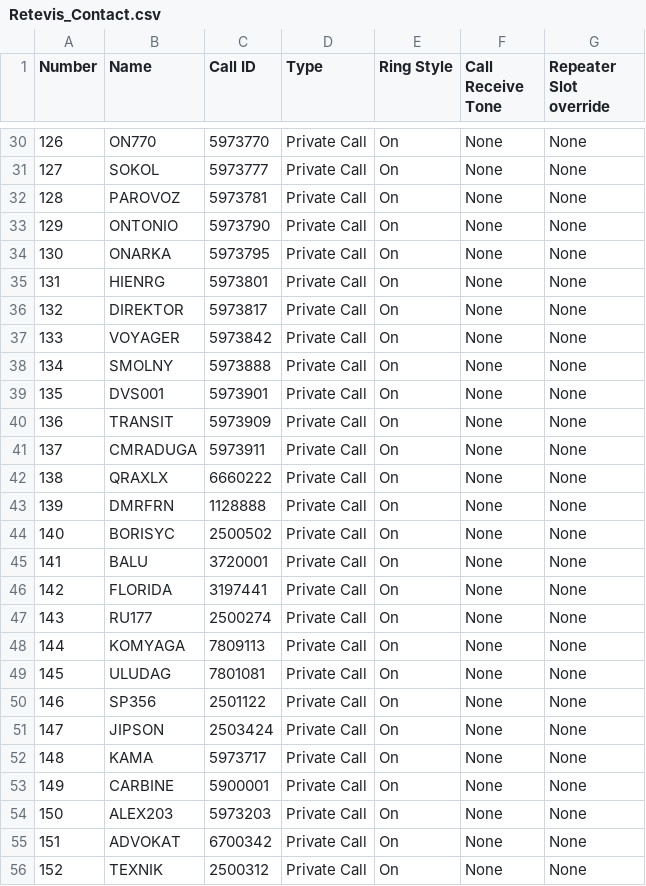
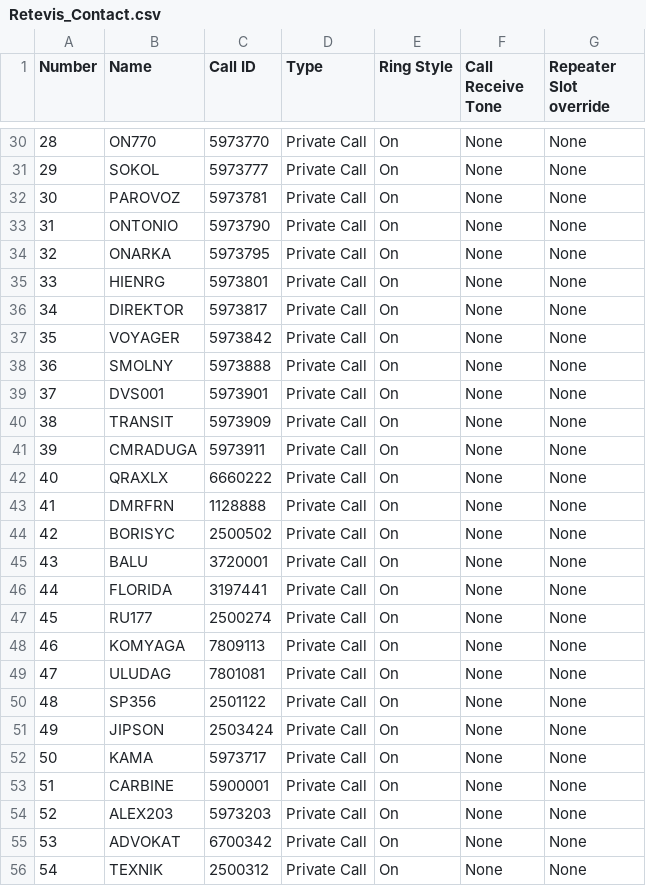
Before and after one commit to krot4u/Public_scripts, a CSV file: Devices_Contact_List/Retevis_Contact.csv, drawn as a sheet; only a part is shown, gaps mark what is left out; the diff covers the shown part only.

```diff
--- a/Devices_Contact_List/Retevis_Contact.csv
+++ b/Devices_Contact_List/Retevis_Contact.csv
@@ -30,27 +30,27 @@ Number,Name,Call ID,Type,Ring Style,Call Receive Tone,Repeater Slot override
-126,ON770,5973770,Private Call,On,None,None
-127,SOKOL,5973777,Private Call,On,None,None
-128,PAROVOZ,5973781,Private Call,On,None,None
-129,ONTONIO,5973790,Private Call,On,None,None
-130,ONARKA,5973795,Private Call,On,None,None
-131,HIENRG,5973801,Private Call,On,None,None
-132,DIREKTOR,5973817,Private Call,On,None,None
-133,VOYAGER,5973842,Private Call,On,None,None
-134,SMOLNY,5973888,Private Call,On,None,None
-135,DVS001,5973901,Private Call,On,None,None
-136,TRANSIT,5973909,Private Call,On,None,None
-137,CMRADUGA,5973911,Private Call,On,None,None
-138,QRAXLX,6660222,Private Call,On,None,None
-139,DMRFRN,1128888,Private Call,On,None,None
-140,BORISYC,2500502,Private Call,On,None,None
-141,BALU,3720001,Private Call,On,None,None
-142,FLORIDA,3197441,Private Call,On,None,None
-143,RU177,2500274,Private Call,On,None,None
-144,KOMYAGA,7809113,Private Call,On,None,None
-145,ULUDAG,7801081,Private Call,On,None,None
-146,SP356,2501122,Private Call,On,None,None
-147,JIPSON,2503424,Private Call,On,None,None
-148,KAMA,5973717,Private Call,On,None,None
-149,CARBINE,5900001,Private Call,On,None,None
-150,ALEX203,5973203,Private Call,On,None,None
-151,ADVOKAT,6700342,Private Call,On,None,None
-152,TEXNIK,2500312,Private Call,On,None,None
+28,ON770,5973770,Private Call,On,None,None
+29,SOKOL,5973777,Private Call,On,None,None
+30,PAROVOZ,5973781,Private Call,On,None,None
+31,ONTONIO,5973790,Private Call,On,None,None
+32,ONARKA,5973795,Private Call,On,None,None
+33,HIENRG,5973801,Private Call,On,None,None
+34,DIREKTOR,5973817,Private Call,On,None,None
+35,VOYAGER,5973842,Private Call,On,None,None
+36,SMOLNY,5973888,Private Call,On,None,None
+37,DVS001,5973901,Private Call,On,None,None
+38,TRANSIT,5973909,Private Call,On,None,None
+39,CMRADUGA,5973911,Private Call,On,None,None
+40,QRAXLX,6660222,Private Call,On,None,None
+41,DMRFRN,1128888,Private Call,On,None,None
+42,BORISYC,2500502,Private Call,On,None,None
+43,BALU,3720001,Private Call,On,None,None
+44,FLORIDA,3197441,Private Call,On,None,None
+45,RU177,2500274,Private Call,On,None,None
+46,KOMYAGA,7809113,Private Call,On,None,None
+47,ULUDAG,7801081,Private Call,On,None,None
+48,SP356,2501122,Private Call,On,None,None
+49,JIPSON,2503424,Private Call,On,None,None
+50,KAMA,5973717,Private Call,On,None,None
+51,CARBINE,5900001,Private Call,On,None,None
+52,ALEX203,5973203,Private Call,On,None,None
+53,ADVOKAT,6700342,Private Call,On,None,None
+54,TEXNIK,2500312,Private Call,On,None,None
```
Also changed, not shown: 71 edited cells elsewhere in this file, 1 other file.
